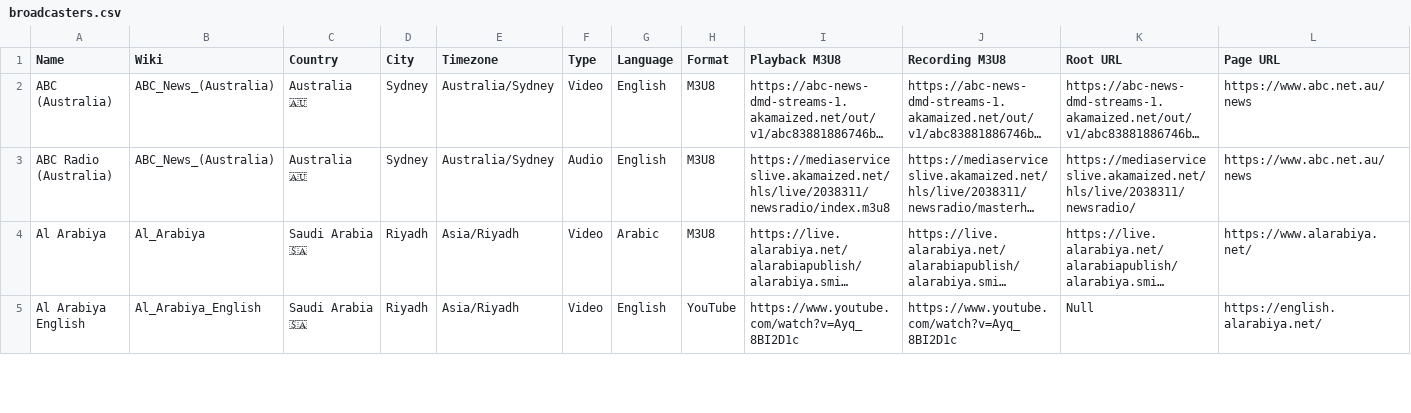
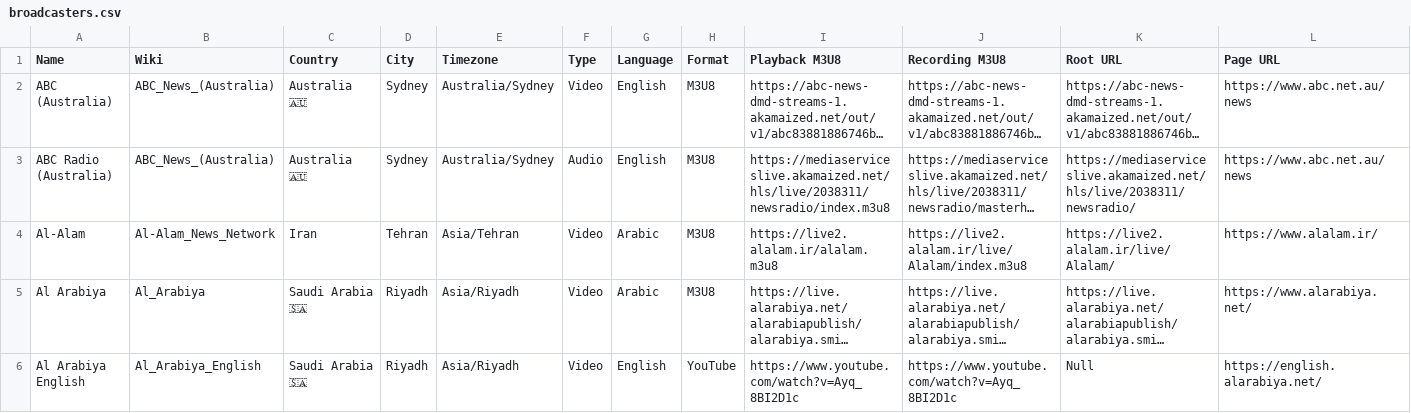
Before and after one commit to cpremoshis/global-media, a CSV file: Assets/broadcasters.csv, drawn as a sheet; only a part is shown; long unchanged cells end in …; the diff names each change by its address in the sheet, - before the commit and + after, or states it on an @@ line.

Commit message:
added

```diff
--- a/Assets/broadcasters.csv
+++ b/Assets/broadcasters.csv
+row 4: Al-Alam | Al-Alam_News_Network | Iran | Tehran | Asia/Tehran | Video | Arabic | M3U8 | https://live2.alalam.ir/alalam.m3u8 | https://live2.alalam.ir/live/Alalam/index.m3u8 | https://live2.alalam.ir/live/Alalam/ | https://www.alalam.ir/
```
